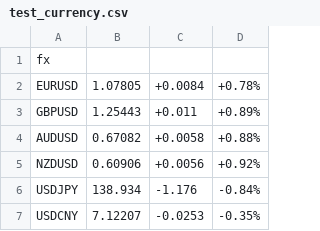
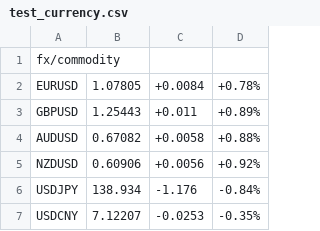
Before and after one commit to stella-vir/if_condition, a CSV file: test_currency.csv, drawn as a sheet; only a part is shown.

Commit message:
symbol to plain eng, insert for commodity

```diff
--- a/test_currency.csv
+++ b/test_currency.csv
@@ -1,2 +1,2 @@
-fx
+fx/commodity
 EURUSD	1.07805	+0.0084	+0.78%	
```
Also changed, not shown: 2 other files.
